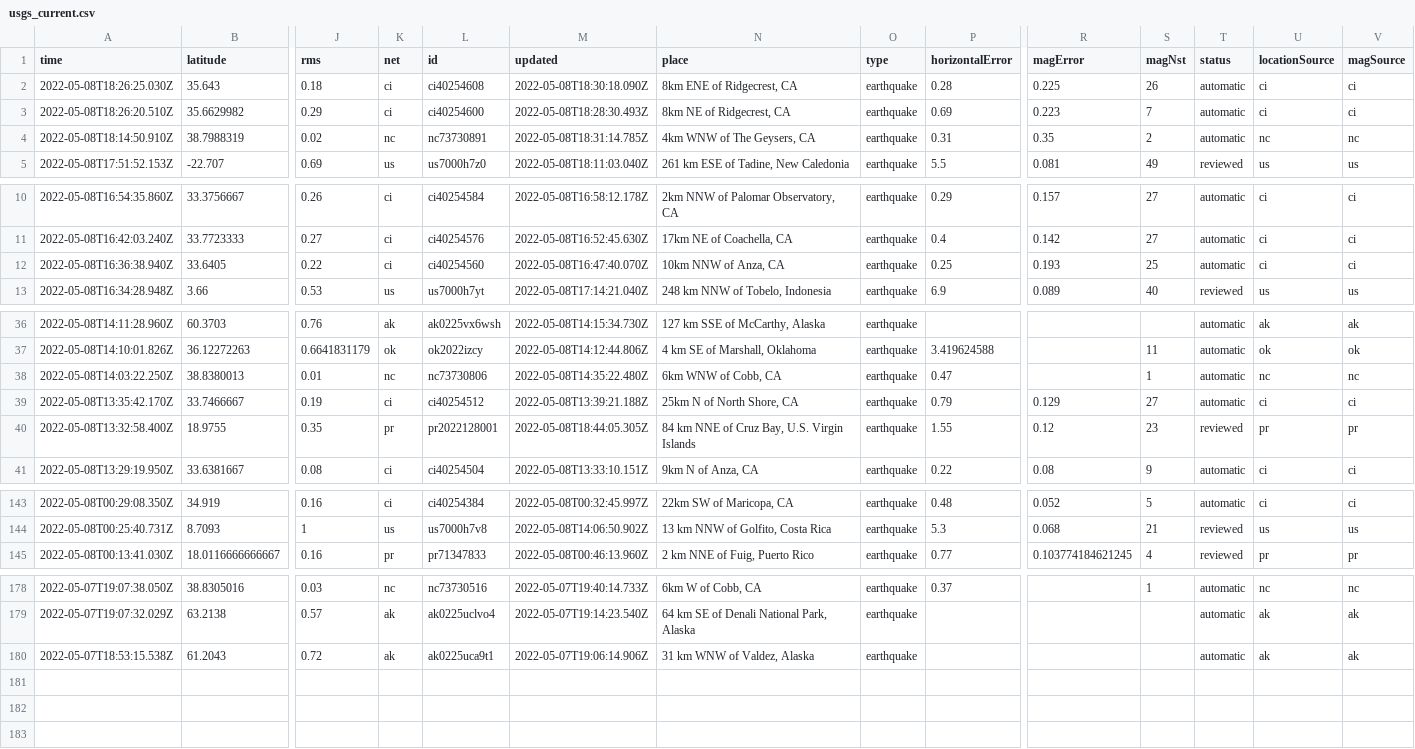
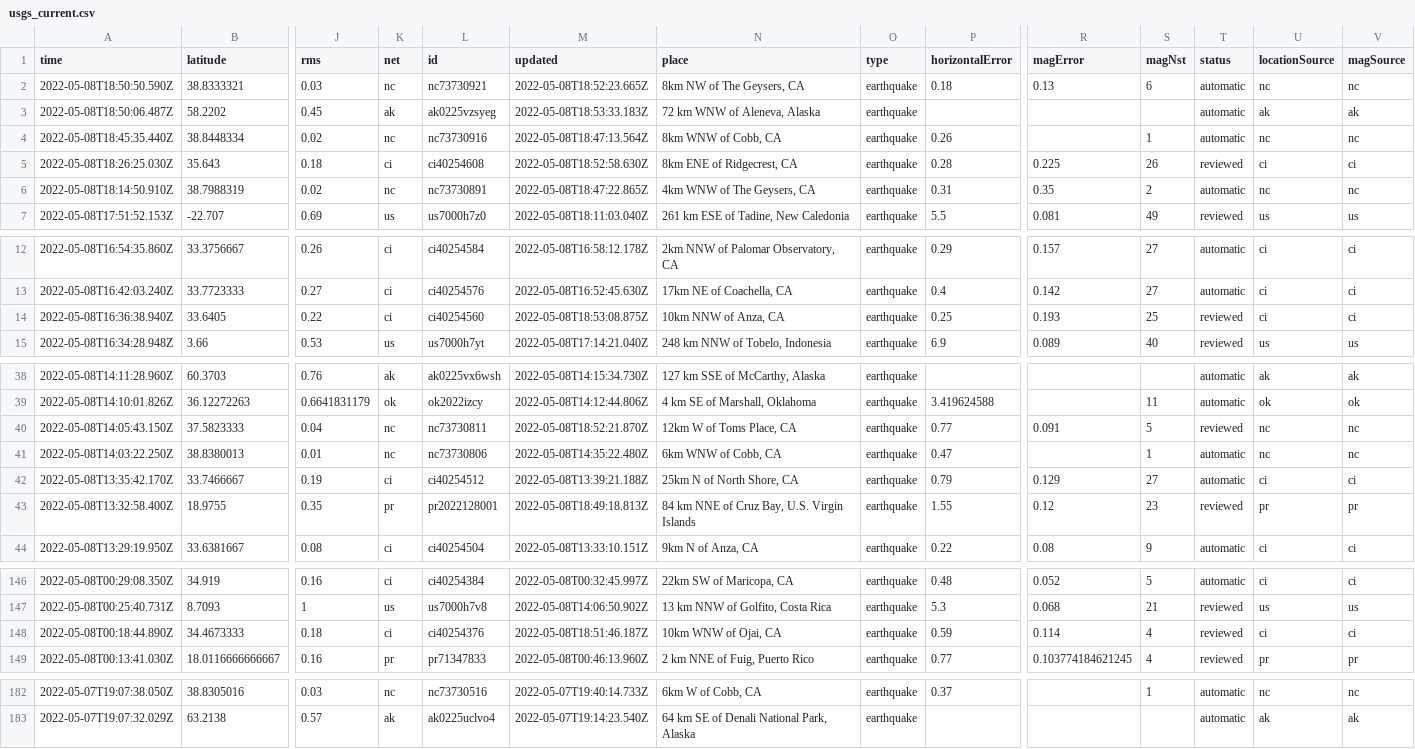
Before and after one commit to cveltri/my-data-robot, a CSV file: usgs_current.csv, drawn as a sheet; only a part is shown, gaps mark what is left out; removed rows and columns are numbered as before the commit, all else as after; rows hold the shown columns only; the diff names each change by its address in the sheet, - before the commit and + after, or states it on an @@ line.

```diff
--- a/usgs_current.csv
+++ b/usgs_current.csv
+row 2: 2022-05-08T18:50:50.590Z | 38.8333321 | 0.03 | nc | nc73730921 | 2022-05-08T18:52:23.665Z | 8km NW of The Geysers, CA | earthquake | 0.18 | 0.13 | 6 | automatic | nc | nc
+row 3: 2022-05-08T18:50:06.487Z | 58.2202 | 0.45 | ak | ak0225vzsyeg | 2022-05-08T18:53:33.183Z | 72 km WNW of Aleneva, Alaska | earthquake |  |  |  | automatic | ak | ak
+row 4: 2022-05-08T18:45:35.440Z | 38.8448334 | 0.02 | nc | nc73730916 | 2022-05-08T18:47:13.564Z | 8km WNW of Cobb, CA | earthquake | 0.26 |  | 1 | automatic | nc | nc
-M5 (updated): 2022-05-08T18:30:18.090Z
+M5 (updated): 2022-05-08T18:52:58.630Z
-T5 (status): automatic
+T5 (status): reviewed
-row 3: 2022-05-08T18:26:20.510Z | 35.6629982 | 0.29 | ci | ci40254600 | 2022-05-08T18:28:30.493Z | 8km NE of Ridgecrest, CA | earthquake | 0.69 | 0.223 | 7 | automatic | ci | ci
-M6 (updated): 2022-05-08T18:31:14.785Z
+M6 (updated): 2022-05-08T18:47:22.865Z
-M14 (updated): 2022-05-08T16:47:40.070Z
+M14 (updated): 2022-05-08T18:53:08.875Z
-T14 (status): automatic
+T14 (status): reviewed
+row 40: 2022-05-08T14:05:43.150Z | 37.5823333 | 0.04 | nc | nc73730811 | 2022-05-08T18:52:21.870Z | 12km W of Toms Place, CA | earthquake | 0.77 | 0.091 | 5 | reviewed | nc | nc
-M43 (updated): 2022-05-08T18:44:05.305Z
+M43 (updated): 2022-05-08T18:49:18.813Z
+row 148: 2022-05-08T00:18:44.890Z | 34.4673333 | 0.18 | ci | ci40254376 | 2022-05-08T18:51:46.187Z | 10km WNW of Ojai, CA | earthquake | 0.59 | 0.114 | 4 | reviewed | ci | ci
-row 180: 2022-05-07T18:53:15.538Z | 61.2043 | 0.72 | ak | ak0225uca9t1 | 2022-05-07T19:06:14.906Z | 31 km WNW of Valdez, Alaska | earthquake |  |  |  | automatic | ak | ak
```
